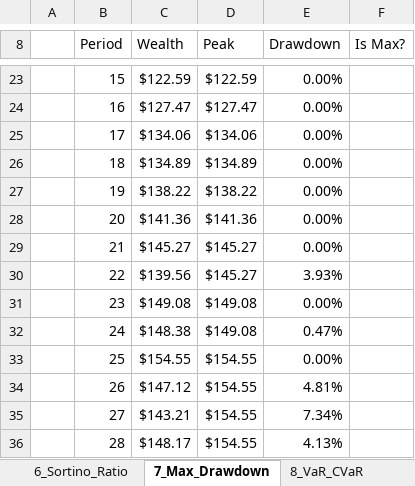
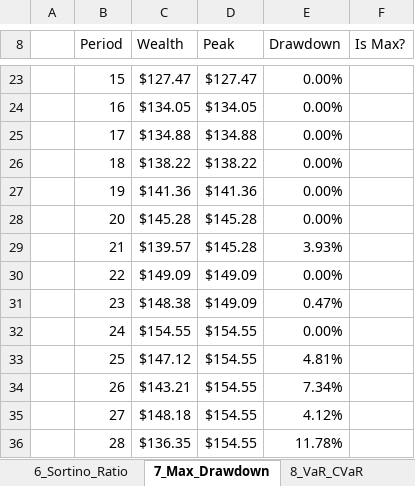
Before and after one commit to Abshirs716/capx100-gips-engine, an Excel workbook: gips_outputs/Verification_Calculations_Composite.xlsx, sheet 7_Max_Drawdown, drawn as a sheet; only a part is shown, gaps mark what is left out; values as stored, in another font and other column widths than the file's, no cell formats; the diff covers the shown part only; the diff names each change by its address in the sheet, - before the commit and + after, or states it on an @@ line.

```diff
--- a/gips_outputs/Verification_Calculations_Composite.xlsx (sheet 7_Max_Drawdown)
+++ b/gips_outputs/Verification_Calculations_Composite.xlsx (sheet 7_Max_Drawdown)
-C23 (Wealth): $122.59
+C23 (Wealth): $127.47
-D23 (Peak): $122.59
+D23 (Peak): $127.47
-C24 (Wealth): $127.47
+C24 (Wealth): $134.05
-D24 (Peak): $127.47
+D24 (Peak): $134.05
-C25 (Wealth): $134.06
+C25 (Wealth): $134.88
-D25 (Peak): $134.06
+D25 (Peak): $134.88
-C26 (Wealth): $134.89
+C26 (Wealth): $138.22
-D26 (Peak): $134.89
+D26 (Peak): $138.22
-C27 (Wealth): $138.22
+C27 (Wealth): $141.36
-D27 (Peak): $138.22
+D27 (Peak): $141.36
-C28 (Wealth): $141.36
+C28 (Wealth): $145.28
-D28 (Peak): $141.36
+D28 (Peak): $145.28
-C29 (Wealth): $145.27
+C29 (Wealth): $139.57
-D29 (Peak): $145.27
+D29 (Peak): $145.28
-E29 (Drawdown): 0.00%
+E29 (Drawdown): 3.93%
-C30 (Wealth): $139.56
+C30 (Wealth): $149.09
-D30 (Peak): $145.27
+D30 (Peak): $149.09
-E30 (Drawdown): 3.93%
+E30 (Drawdown): 0.00%
-C31 (Wealth): $149.08
+C31 (Wealth): $148.38
-D31 (Peak): $149.08
+D31 (Peak): $149.09
-E31 (Drawdown): 0.00%
+E31 (Drawdown): 0.47%
-C32 (Wealth): $148.38
+C32 (Wealth): $154.55
-D32 (Peak): $149.08
+D32 (Peak): $154.55
-E32 (Drawdown): 0.47%
+E32 (Drawdown): 0.00%
-C33 (Wealth): $154.55
+C33 (Wealth): $147.12
-E33 (Drawdown): 0.00%
+E33 (Drawdown): 4.81%
-C34 (Wealth): $147.12
+C34 (Wealth): $143.21
-E34 (Drawdown): 4.81%
+E34 (Drawdown): 7.34%
-C35 (Wealth): $143.21
+C35 (Wealth): $148.18
-E35 (Drawdown): 7.34%
+E35 (Drawdown): 4.12%
-C36 (Wealth): $148.17
+C36 (Wealth): $136.35
-E36 (Drawdown): 4.13%
+E36 (Drawdown): 11.78%
```
Also changed, not shown: 1 removed row and 111 edited cells elsewhere in this sheet, sheet 4_Volatility, sheet 3_Cumulative_Return, sheet 2_Monthly_Returns, sheet 6_Sortino_Ratio, sheet 8_VaR_CVaR, sheet 1_All_15_Metrics, 3 more sheets, cell formats, gips_outputs/Holdings_Summary_Sample_Composite.xlsx, gips_outputs/Performance_Data_Sample_Composite.xlsx, 23 other files.
